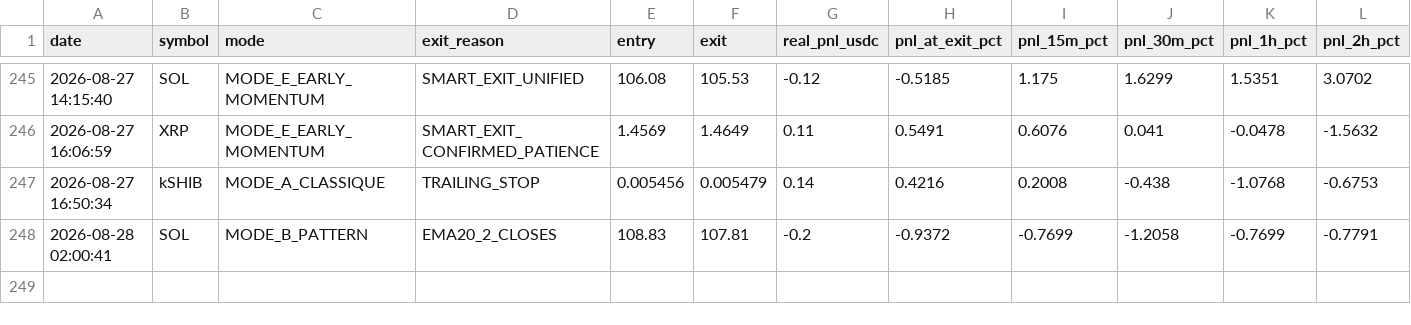
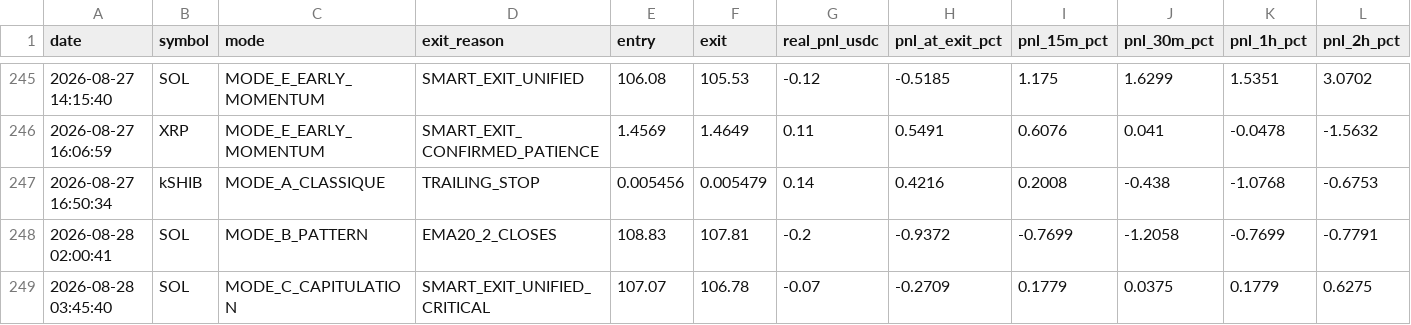
Before and after one commit to frisoo70-ux/trading-bot-data, a CSV file: bot-data/post_trade_analysis.csv, drawn as a sheet; only a part is shown, gaps mark what is left out; rows hold the shown columns only; the diff names each change by its address in the sheet, - before the commit and + after, or states it on an @@ line.

Commit message:
Bot data backup: post_trade_analysis.csv

```diff
--- a/bot-data/post_trade_analysis.csv
+++ b/bot-data/post_trade_analysis.csv
+row 249: 2026-08-28 03:45:40 | SOL | MODE_C_CAPITULATION | SMART_EXIT_UNIFIED_CRITICAL | 107.07 | 106.78 | -0.07 | -0.2709 | 0.1779 | 0.0375 | 0.1779 | 0.6275
```
